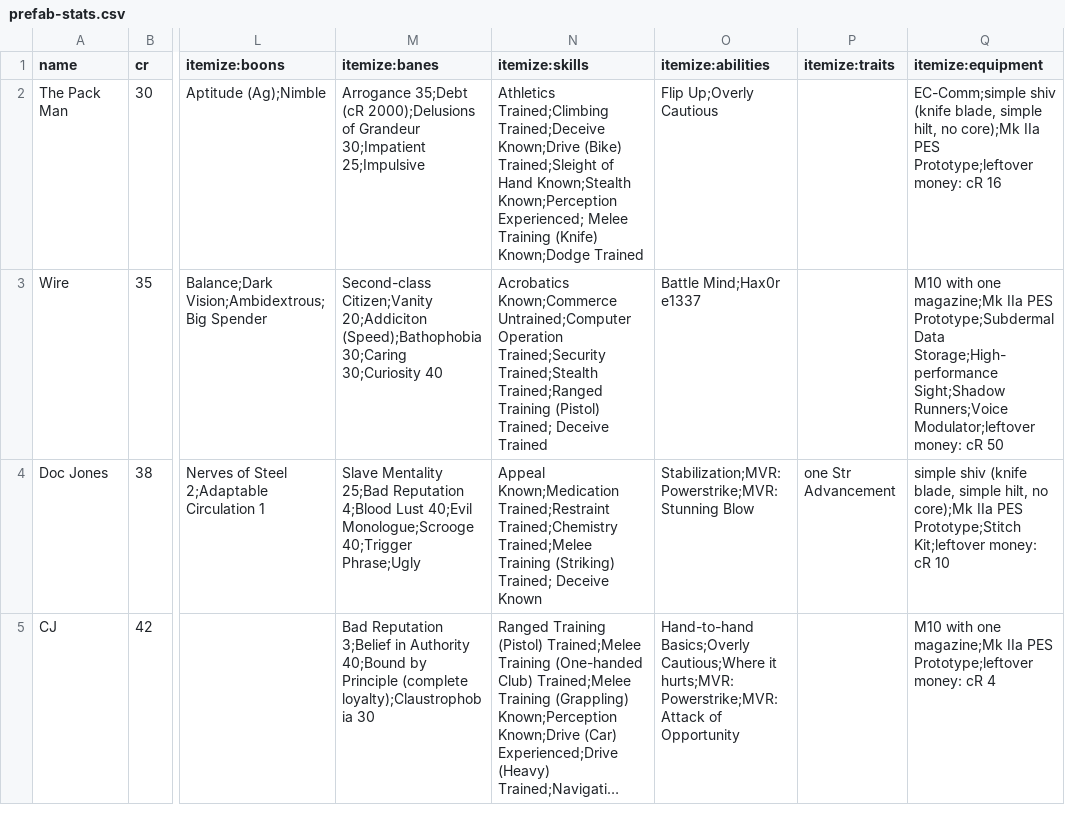
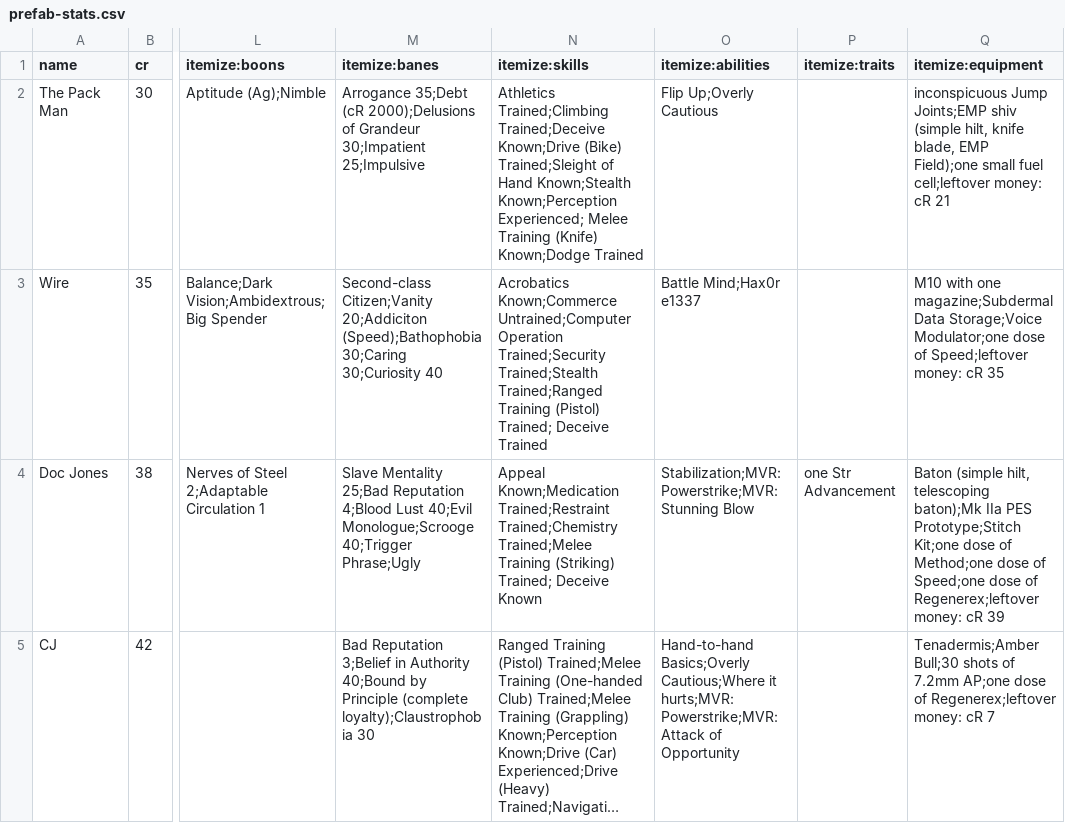
Before and after one commit to lHeidbreder/neon-rules, a CSV file: core-rulebook/prefabs/prefab-stats.csv, drawn as a sheet; only a part is shown, gaps mark what is left out; long unchanged cells end in …; the diff names each change by its address in the sheet, - before the commit and + after, or states it on an @@ line.

```diff
--- a/core-rulebook/prefabs/prefab-stats.csv
+++ b/core-rulebook/prefabs/prefab-stats.csv
-Q2 (itemize:equipment): EC-Comm;simple shiv (knife blade, simple hilt, no core);Mk IIa PES Prototype;leftover money: cR 16
+Q2 (itemize:equipment): inconspicuous Jump Joints;EMP shiv (simple hilt, knife blade, EMP Field);one small fuel cell;leftover money: cR 21
-Q3 (itemize:equipment): …with one magazine;Mk IIa PES Prototype;Subdermal Data Storage;High-performance Sight;Shadow Runners;Voice Modulator;leftover money: cR 50
+Q3 (itemize:equipment): …with one magazine;Subdermal Data Storage;Voice Modulator;one dose of Speed;leftover money: cR 35
-Q4 (itemize:equipment): simple shiv (knife blade, simple hilt, no core);Mk IIa PES Prototype;Stitch Kit;leftover money: cR 10
+Q4 (itemize:equipment): Baton (simple hilt, telescoping baton);Mk IIa PES Prototype;Stitch Kit;one dose of Method;one dose of Speed;one dose of Regenerex;leftover money: cR 39
-Q5 (itemize:equipment): M10 with one magazine;Mk IIa PES Prototype;leftover money: cR 4
+Q5 (itemize:equipment): Tenadermis;Amber Bull;30 shots of 7.2mm AP;one dose of Regenerex;leftover money: cR 7
```
Also changed, not shown: addon-strikesuits/strikesuits-series.csv, core-rulebook/equipment/chems.csv, 23 other files.
